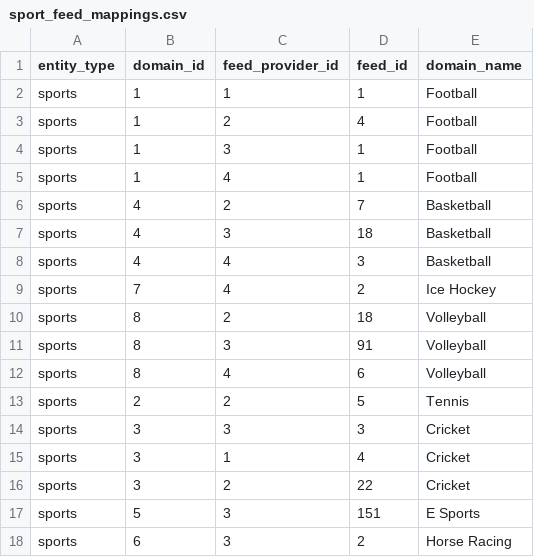
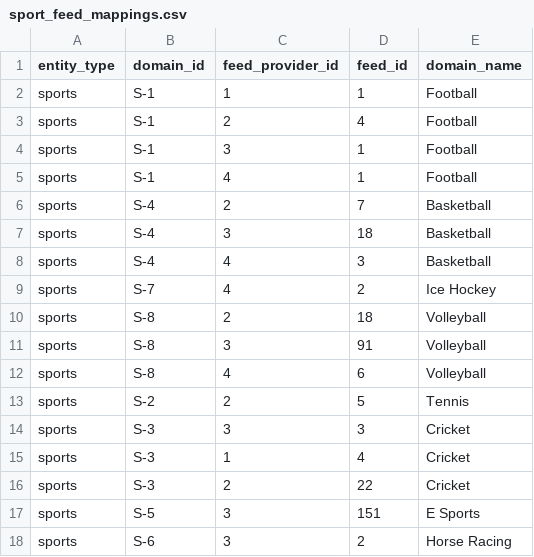
Before and after one commit to skizlin/gmap, a CSV file: backend/data/sport_feed_mappings.csv, drawn as a sheet.

```diff
--- a/backend/data/sport_feed_mappings.csv
+++ b/backend/data/sport_feed_mappings.csv
@@ -1,18 +1,18 @@
 entity_type,domain_id,feed_provider_id,feed_id,domain_name
-sports,1,1,1,Football
-sports,1,2,4,Football
-sports,1,3,1,Football
-sports,1,4,1,Football
-sports,4,2,7,Basketball
-sports,4,3,18,Basketball
-sports,4,4,3,Basketball
-sports,7,4,2,Ice Hockey
-sports,8,2,18,Volleyball
-sports,8,3,91,Volleyball
-sports,8,4,6,Volleyball
-sports,2,2,5,Tennis
-sports,3,3,3,Cricket
-sports,3,1,4,Cricket
-sports,3,2,22,Cricket
-sports,5,3,151,E Sports
-sports,6,3,2,Horse Racing
+sports,S-1,1,1,Football
+sports,S-1,2,4,Football
+sports,S-1,3,1,Football
+sports,S-1,4,1,Football
+sports,S-4,2,7,Basketball
+sports,S-4,3,18,Basketball
+sports,S-4,4,3,Basketball
+sports,S-7,4,2,Ice Hockey
+sports,S-8,2,18,Volleyball
+sports,S-8,3,91,Volleyball
+sports,S-8,4,6,Volleyball
+sports,S-2,2,5,Tennis
+sports,S-3,3,3,Cricket
+sports,S-3,1,4,Cricket
+sports,S-3,2,22,Cricket
+sports,S-5,3,151,E Sports
+sports,S-6,3,2,Horse Racing
```
Also changed, not shown: backend/data/sports.csv, 22 other files.
